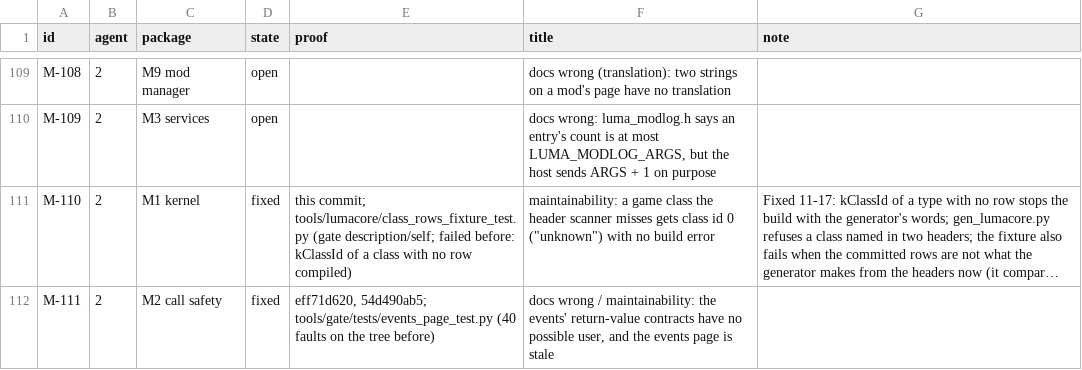
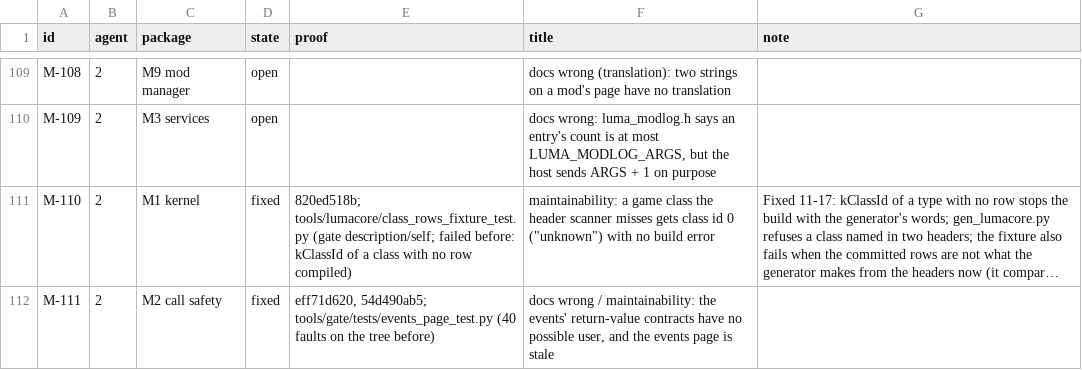
Before and after one commit to keepvaibin/nebula, a TSV file: docs/plan/ledger.tsv, drawn as a sheet; only a part is shown, gaps mark what is left out; long unchanged cells end in …; the diff covers the shown part only; the diff names each change by its address in the sheet, - before the commit and + after, or states it on an @@ line.

Commit message:
LumaCore: class rows come back, a needed renderer feature is refused, test runs check as a player's game does, calls cost no text (M-010, N-2052, N-2054, M-129)
M-010: a finished mod's class rows are used again from the next scene,
each use with new numbers (classCount() + generation * 1024 + row). Test
classes 1411-rows-again: four starts of 400 classes each.

N-2052: native/luma/luma_renderer.json (no feature in this release) goes
into the build's luma/ folder, which every package copies; the game gives
it and the device's features to the validator, so a mod that needs a
renderer feature is refused (L204). Test startval 3136-start-feature.

N-2054: each test run's bin/luma is a link to one copy of the bins' luma/,
so the start's check runs with the game's names, types, services and
renderer features, as in a player's game. Before, every test ran it
without them. harness_self_description_test.py.

M-129: a service's call of a mod's function makes its guard name once per
service and kind and finds the mod's record through a cache. Test time
2219-calls-cost (fact kernel.service_calls).

```diff
--- a/docs/plan/ledger.tsv
+++ b/docs/plan/ledger.tsv
-E111 (proof): this commit; tools/lumacore/class_rows_fixture_test.py (gate…
+E111 (proof): 820ed518b; tools/lumacore/class_rows_fixture_test.py (gate…
```
Also changed, not shown: 1 added row and 11 edited cells elsewhere in this file, 25 other files.
